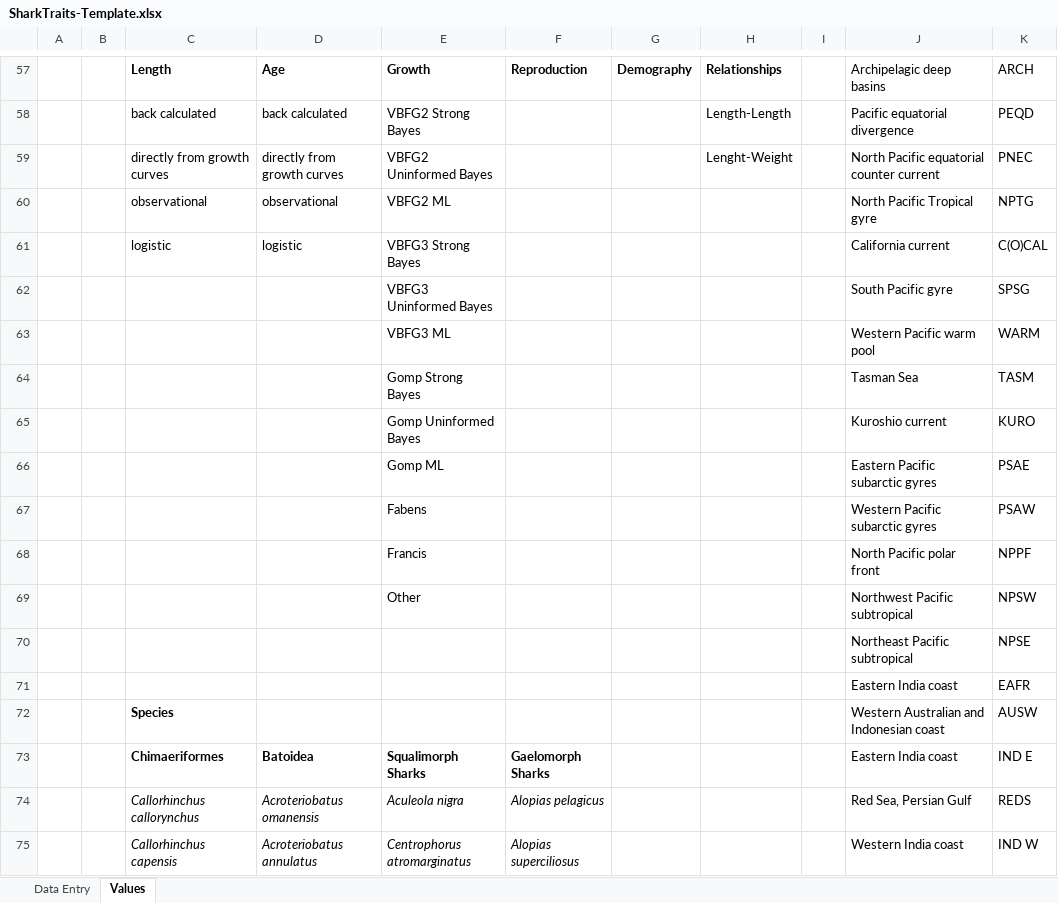
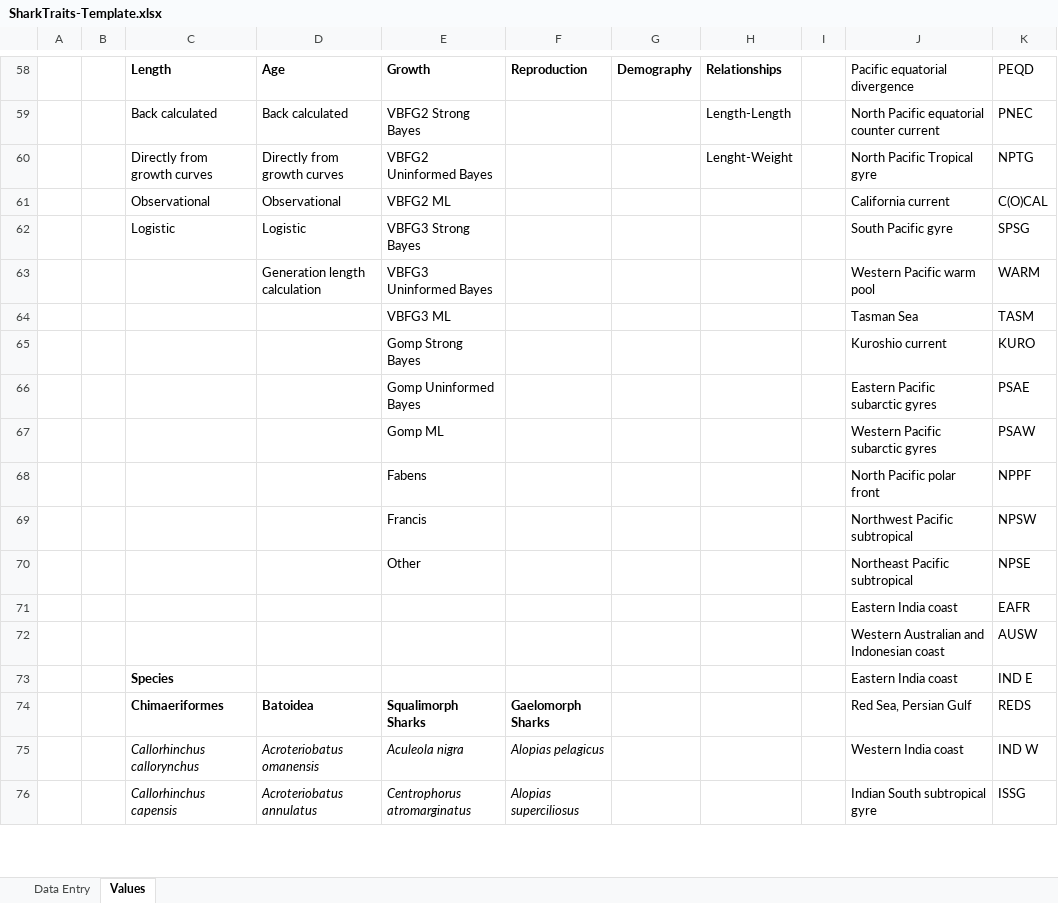
Before and after one commit to sharkipedia/sharkipedia, an Excel workbook: docs/SharkTraits-Template.xlsx, sheet Values, drawn as a sheet; only a part is shown, gaps mark what is left out; values as stored, in another font and other column widths than the file's, no borders; table styles not drawn; removed rows and columns are numbered as before the commit, all else as after; the diff covers the shown part only; the diff names each change by its address in the sheet, - before the commit and + after, or states it on an @@ line.

```diff
--- a/docs/SharkTraits-Template.xlsx (sheet Values)
+++ b/docs/SharkTraits-Template.xlsx (sheet Values)
-J58: Archipelagic deep basins
+J58: Pacific equatorial divergence
-K58: ARCH
+K58: PEQD
-C59: back calculated
+C59: Back calculated
-D59: back calculated
+D59: Back calculated
-J59: Pacific equatorial divergence
+J59: North Pacific equatorial counter current
-K59: PEQD
+K59: PNEC
-C60: directly from growth curves
+C60: Directly from growth curves
-D60: directly from growth curves
+D60: Directly from growth curves
-J60: North Pacific equatorial counter current
+J60: North Pacific Tropical gyre
-K60: PNEC
+K60: NPTG
-row 60:  |  | observational | observational | VBFG2 ML |  |  |  |  | North Pacific Tropical gyre | NPTG
-row 61:  |  | logistic | logistic | VBFG3 Strong Bayes |  |  |  |  | California current | C(O)CAL
-row 62:  |  |  |  | VBFG3 Uninformed Bayes |  |  |  |  | South Pacific gyre | SPSG
+row 61:  |  | Observational | Observational | VBFG2 ML |  |  |  |  | California current | C(O)CAL
+row 62:  |  | Logistic | Logistic | VBFG3 Strong Bayes |  |  |  |  | South Pacific gyre | SPSG
-D63: (empty)
+D63: Generation length calculation
-E63: VBFG3 ML
+E63: VBFG3 Uninformed Bayes
-E64: Gomp Strong Bayes
+E64: VBFG3 ML
-E65: Gomp Uninformed Bayes
+E65: Gomp Strong Bayes
-E66: Gomp ML
+E66: Gomp Uninformed Bayes
-E67: Fabens
+E67: Gomp ML
-E68: Francis
+E68: Fabens
-E69: Other
+E69: Francis
-E70: (empty)
+E70: Other
-C72: Species
+C72: (empty)
+row 73:  |  | Species |  |  |  |  |  |  | Eastern India coast | IND E
-J74: Eastern India coast
+J74: Red Sea, Persian Gulf
-K74: IND E
+K74: REDS
-J75: Red Sea, Persian Gulf
+J75: Western India coast
-K75: REDS
+K75: IND W
-J76: Western India coast
+J76: Indian South subtropical gyre
-K76: IND W
+K76: ISSG
```
Also changed, not shown: 4 added rows, 3 removed rows and 58 edited cells elsewhere in this sheet.
